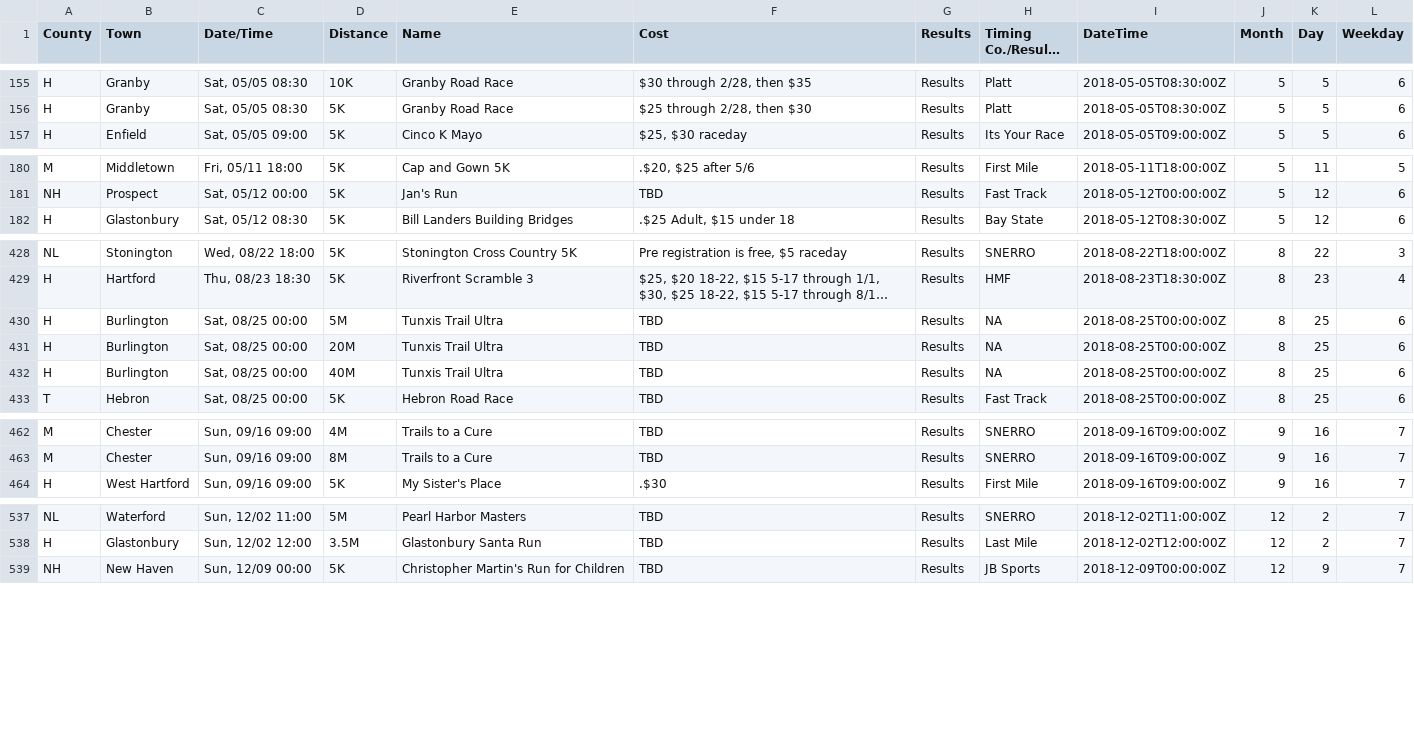
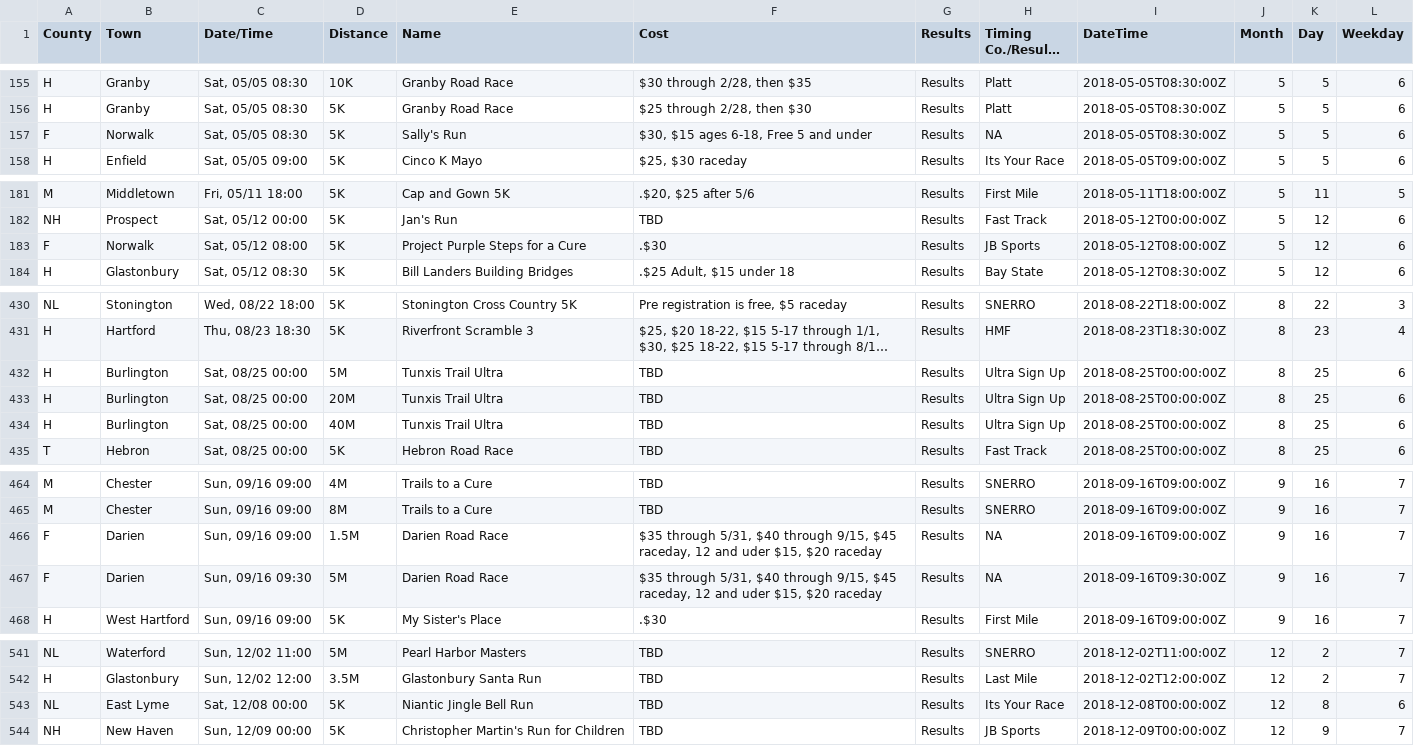
Before and after one commit to jpasini/dataviz-project-template, a CSV file: data/races2018.csv, drawn as a sheet; only a part is shown, gaps mark what is left out; long unchanged cells end in …; addresses are those after the commit; the diff covers the shown part only; the diff names each change by its address in the sheet, - before the commit and + after, or states it on an @@ line.

Commit message:
fresh data

```diff
--- a/data/races2018.csv
+++ b/data/races2018.csv
+row 157: F | Norwalk | Sat, 05/05 08:30 | 5K | Sally's Run | $30, $15 ages 6-18, Free 5 and under | Results | NA | 2018-05-05T08:30:00Z | 5 | 5 | 6
+row 183: F | Norwalk | Sat, 05/12 08:00 | 5K | Project Purple Steps for a Cure | .$30 | Results | JB Sports | 2018-05-12T08:00:00Z | 5 | 12 | 6
-H432:H434 (Timing Co./Results Site): NA
+H432:H434 (Timing Co./Results Site): Ultra Sign Up
+row 466: F | Darien | Sun, 09/16 09:00 | 1.5M | Darien Road Race | $35 through 5/31, $40 through 9/15, $45 raceday, 12 and uder $15, $20 raceday | Results | NA | 2018-09-16T09:00:00Z | 9 | 16 | 7
+row 467: F | Darien | Sun, 09/16 09:30 | 5M | Darien Road Race | $35 through 5/31, $40 through 9/15, $45 raceday, 12 and uder $15, $20 raceday | Results | NA | 2018-09-16T09:30:00Z | 9 | 16 | 7
+row 543: NL | East Lyme | Sat, 12/08 00:00 | 5K | Niantic Jingle Bell Run | TBD | Results | Its Your Race | 2018-12-08T00:00:00Z | 12 | 8 | 6
```
Also changed, not shown: 6 edited cells elsewhere in this file, 1 other file.
